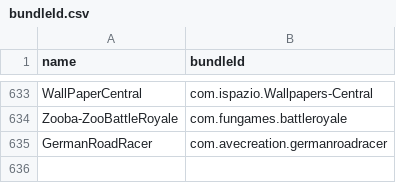
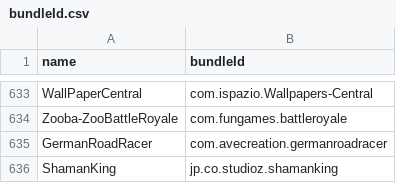
Before and after one commit to apptesters-org/Repo, a CSV file: bundleId.csv, drawn as a sheet; only a part is shown, gaps mark what is left out; the diff names each change by its address in the sheet, - before the commit and + after, or states it on an @@ line.

```diff
--- a/bundleId.csv
+++ b/bundleId.csv
+row 636: ShamanKing | jp.co.studioz.shamanking
```
Also changed, not shown: 3 other files.
